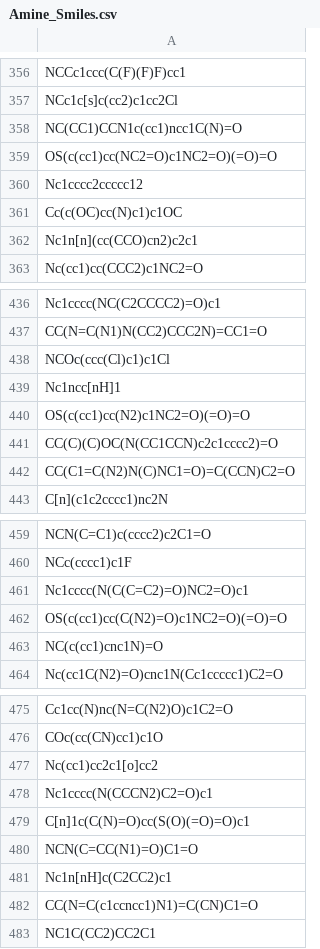
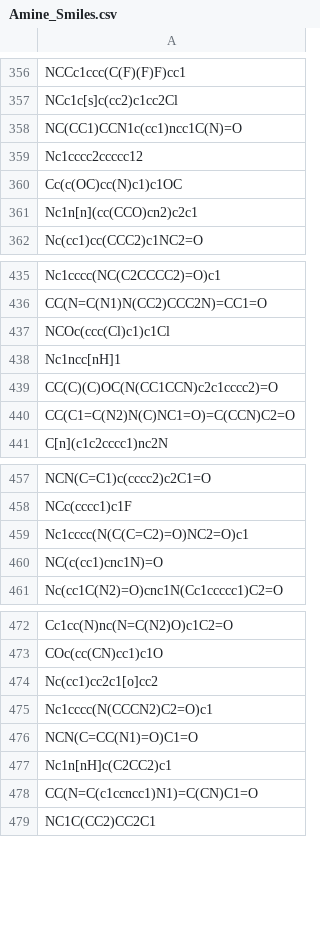
Before and after one commit to wkweigel/NotebookExamples, a CSV file: Datasets/Amine_Smiles.csv, drawn as a sheet; only a part is shown, gaps mark what is left out.

```diff
--- a/Datasets/Amine_Smiles.csv
+++ b/Datasets/Amine_Smiles.csv
@@ -358,3 +358,2 @@ NCc1c[s]c(cc2)c1cc2Cl
 NC(CC1)CCN1c(cc1)ncc1C(N)=O
-OS(c(cc1)cc(NC2=O)c1NC2=O)(=O)=O
 Nc1cccc2ccccc12
@@ -439,3 +438,2 @@ NCOc(ccc(Cl)c1)c1Cl
 Nc1ncc[nH]1
-OS(c(cc1)cc(N2)c1NC2=O)(=O)=O
 CC(C)(C)OC(N(CC1CCN)c2c1cccc2)=O
@@ -461,3 +459,2 @@ NCc(cccc1)c1F
 Nc1cccc(N(C(C=C2)=O)NC2=O)c1
-OS(c(cc1)cc(C(N2)=O)c1NC2=O)(=O)=O
 NC(c(cc1)cnc1N)=O
@@ -478,3 +475,2 @@ Nc(cc1)cc2c1[o]cc2
 Nc1cccc(N(CCCN2)C2=O)c1
-C[n]1c(C(N)=O)cc(S(O)(=O)=O)c1
 NCN(C=CC(N1)=O)C1=O
```
Also changed, not shown: Datasets/CA_Smiles.csv.
